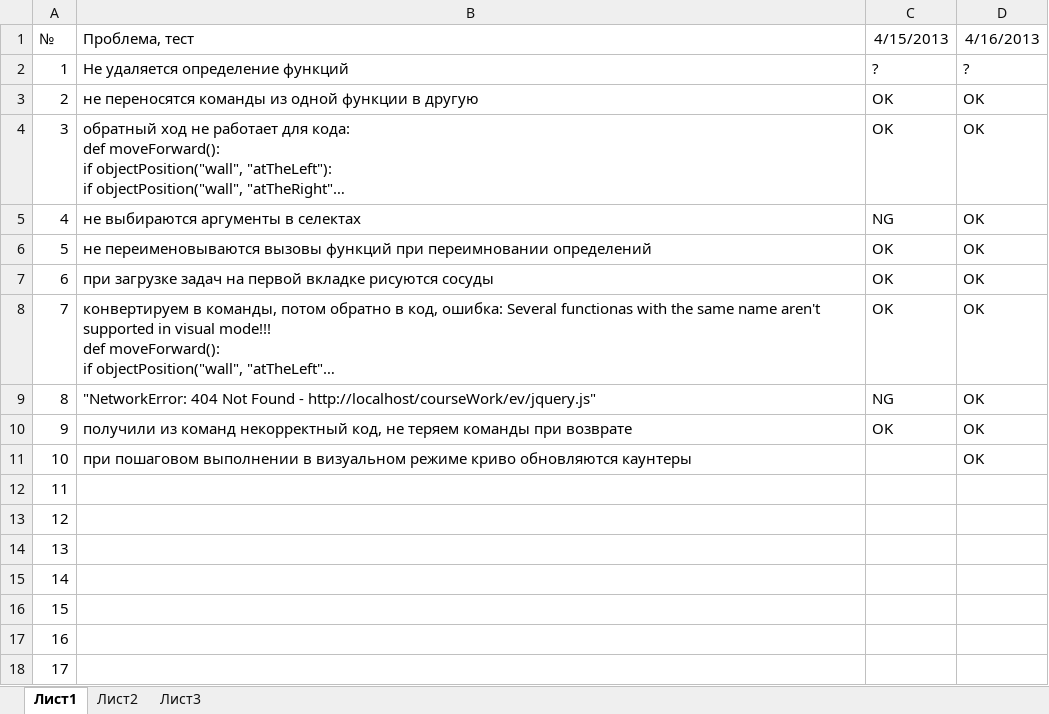
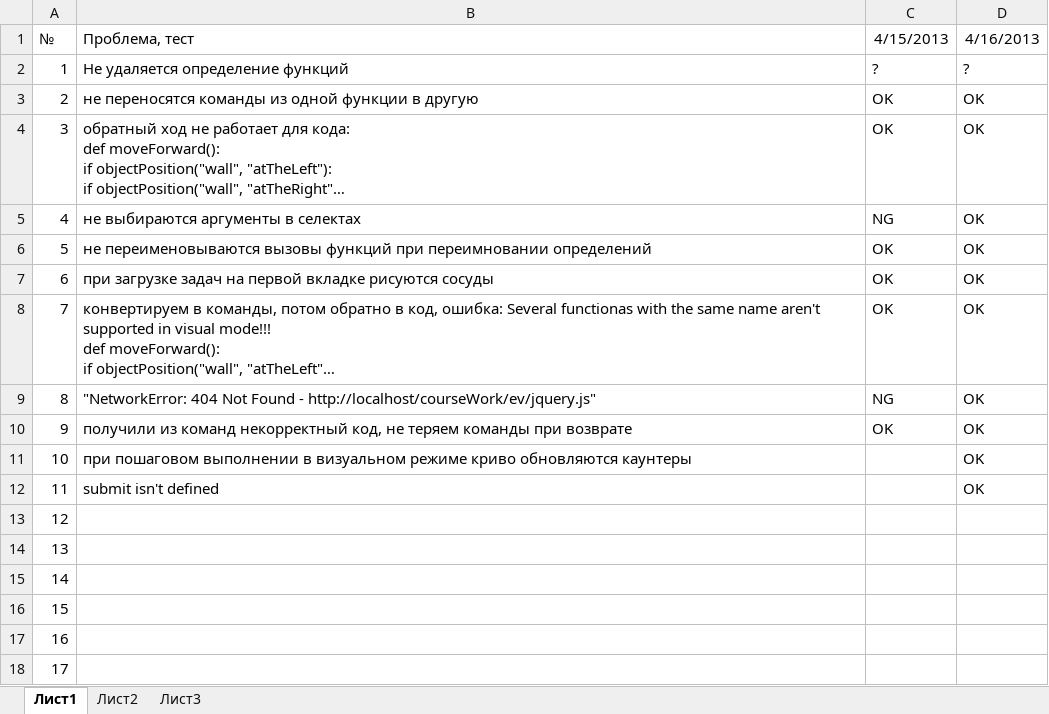
Before and after one commit to klenin/cats-junior, an Excel workbook: tests.xlsx, sheet Лист1, drawn as a sheet; long unchanged cells end in …; values as stored, in another font and other column widths than the file's, no borders; conditional formats not drawn; the diff names each change by its address in the sheet, - before the commit and + after, or states it on an @@ line.

Commit message:
fix code submitting

```diff
--- a/tests.xlsx (sheet Лист1)
+++ b/tests.xlsx (sheet Лист1)
-B12 (Проблема, тест): (empty)
+B12 (Проблема, тест): submit isn't defined
-D12 (4/16/2013): (empty)
+D12 (4/16/2013): OK
```
Also changed, not shown: 2 other files.
